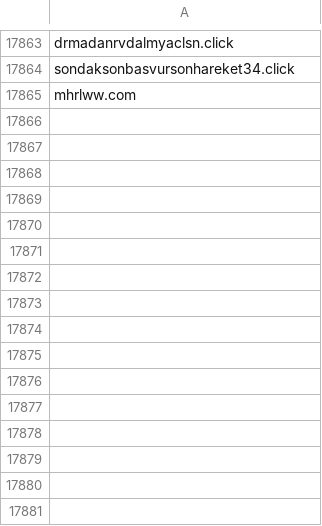
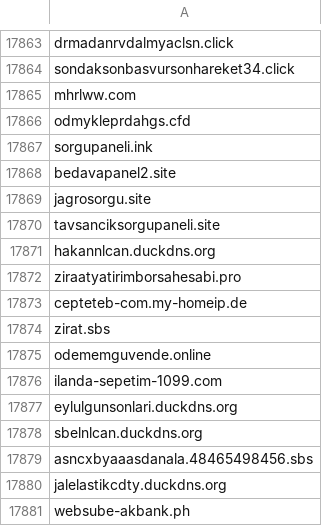
Before and after one commit to InfoSEC-TR/usom-ioc-sync, a CSV file: output/usom_domain.csv, drawn as a sheet; only a part is shown, gaps mark what is left out.

```diff
--- a/output/usom_domain.csv
+++ b/output/usom_domain.csv
@@ -17865 +17865,17 @@ sondaksonbasvursonhareket34.click
 mhrlww.com
+odmykleprdahgs.cfd
+sorgupaneli.ink
+bedavapanel2.site
+jagrosorgu.site
+tavsanciksorgupaneli.site
+hakannlcan.duckdns.org
+ziraatyatirimborsahesabi.pro
+cepteteb-com.my-homeip.de
+zirat.sbs
+odememguvende.online
+ilanda-sepetim-1099.com
+eylulgunsonlari.duckdns.org
+sbelnlcan.duckdns.org
+asncxbyaaasdanala.48465498456.sbs
+jalelastikcdty.duckdns.org
+websube-akbank.ph
```
Also changed, not shown: 3 other files.
